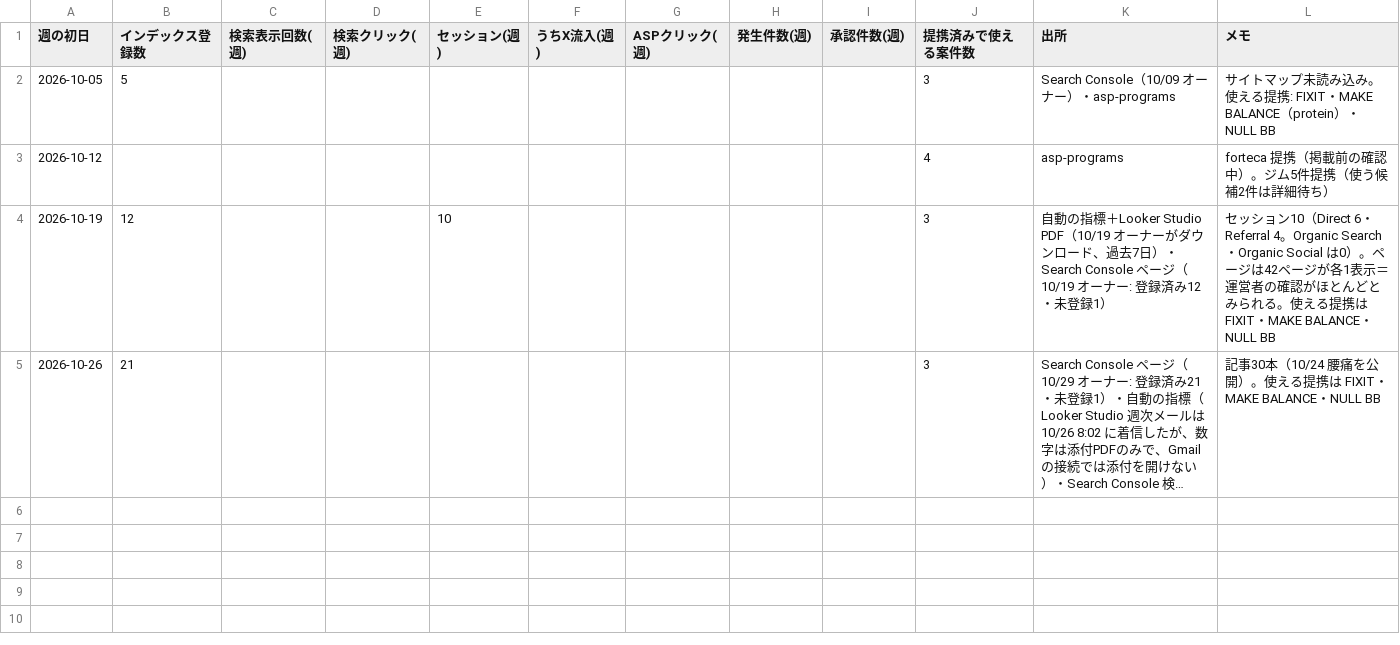
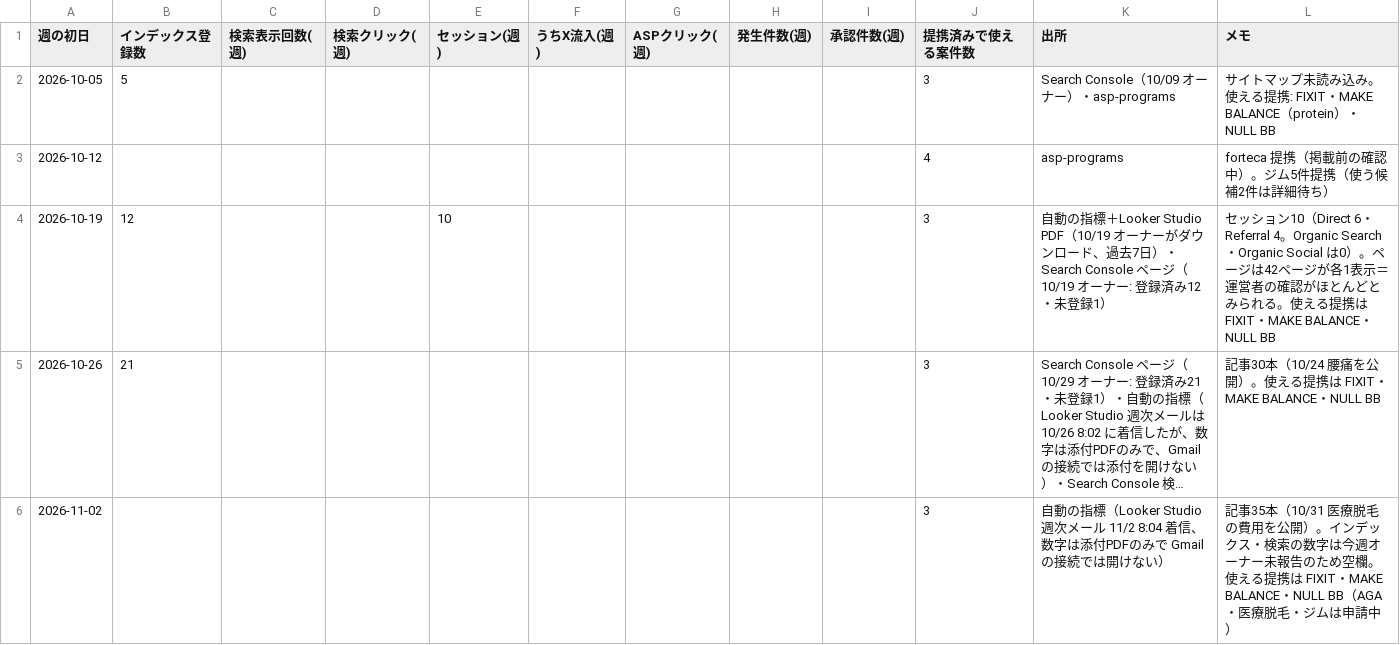
Before and after one commit to HCLAB16k/health-affiliate-site, a CSV file: org/kpi/weekly.csv, drawn as a sheet; long unchanged cells end in …; the diff names each change by its address in the sheet, - before the commit and + after, or states it on an @@ line.

```diff
--- a/org/kpi/weekly.csv
+++ b/org/kpi/weekly.csv
+row 6: 2026-11-02 |  |  |  |  |  |  |  |  | 3 | 自動の指標（Looker Studio 週次メール 11/2 8:04 着信、数字は添付PDFのみで Gmail の接続では開けない） | 記事35本（10/31 医療脱毛の費用を公開）。インデックス・検索の数字は今週オーナー未報告のため空欄。使える提携は FIXIT・MAKE BALANCE・NULL BB（AGA・医療脱毛・ジムは申請中）
```
Also changed, not shown: 2 other files.
